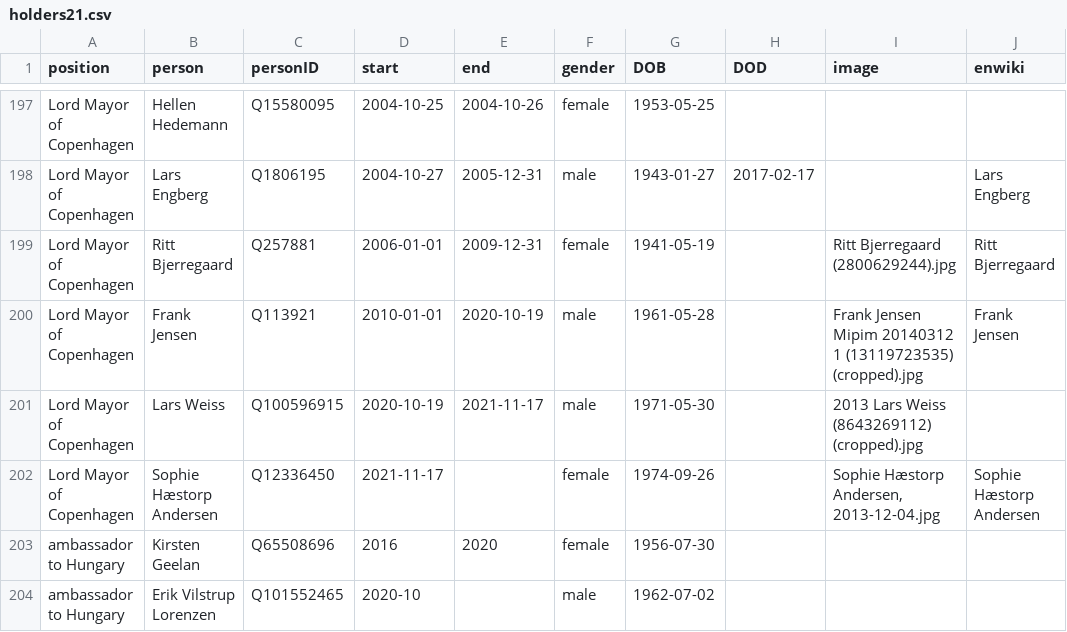
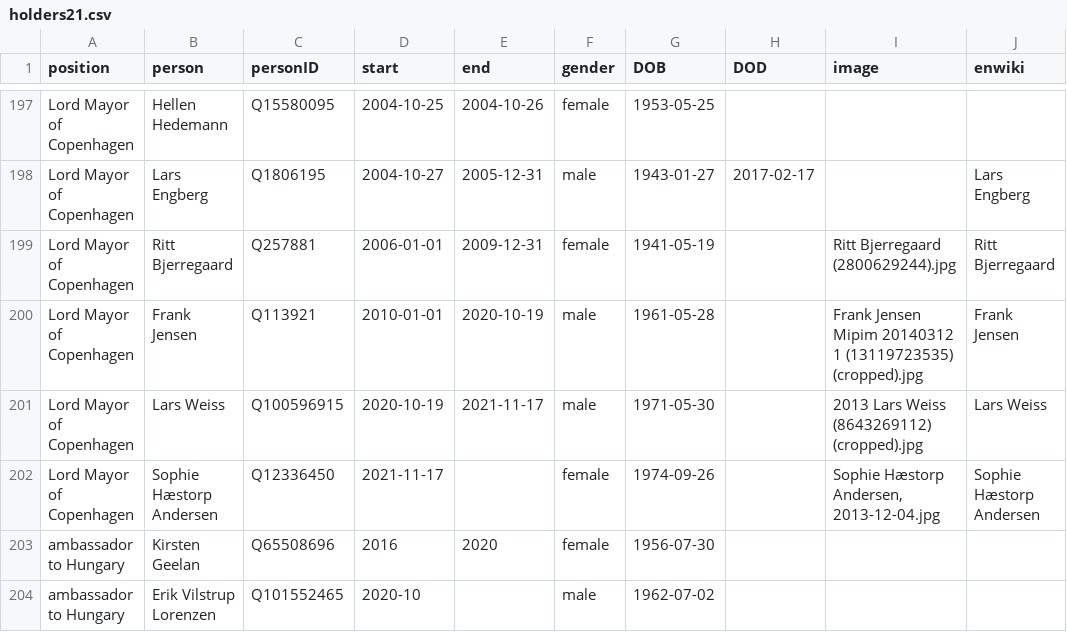
Before and after one commit to every-politician-scrapers/denmark-cabinet, a CSV file: html/holders21.csv, drawn as a sheet; only a part is shown, gaps mark what is left out.

```diff
--- a/html/holders21.csv
+++ b/html/holders21.csv
@@ -200,3 +200,3 @@ Lord Mayor of Copenhagen,Ritt Bjerregaard,Q257881,2006-01-01,2009-12-31,female,1
 Lord Mayor of Copenhagen,Frank Jensen,Q113921,2010-01-01,2020-10-19,male,1961-05-28,,Frank Jensen Mipim 20140312 1 (13119723535) (cropped).jpg,Frank Jensen
-Lord Mayor of Copenhagen,Lars Weiss,Q100596915,2020-10-19,2021-11-17,male,1971-05-30,,2013 Lars Weiss (8643269112) (cropped).jpg,
+Lord Mayor of Copenhagen,Lars Weiss,Q100596915,2020-10-19,2021-11-17,male,1971-05-30,,2013 Lars Weiss (8643269112) (cropped).jpg,Lars Weiss
 Lord Mayor of Copenhagen,Sophie Hæstorp Andersen,Q12336450,2021-11-17,,female,1974-09-26,,"Sophie Hæstorp Andersen, 2013-12-04.jpg",Sophie Hæstorp Andersen
```
Also changed, not shown: html/legislators.csv.
